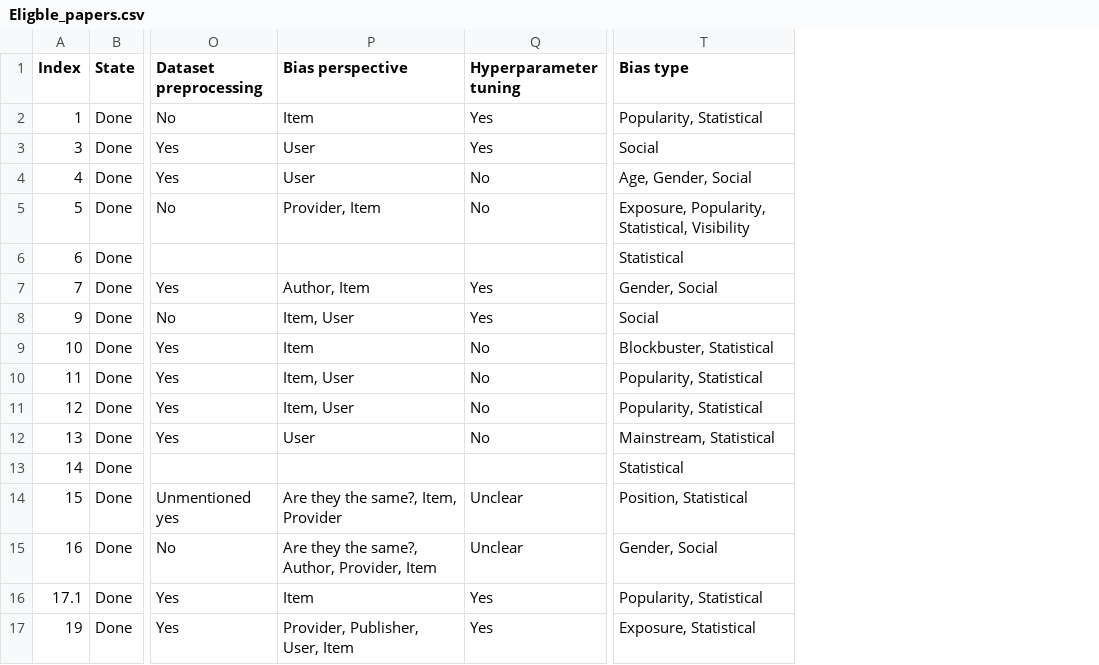
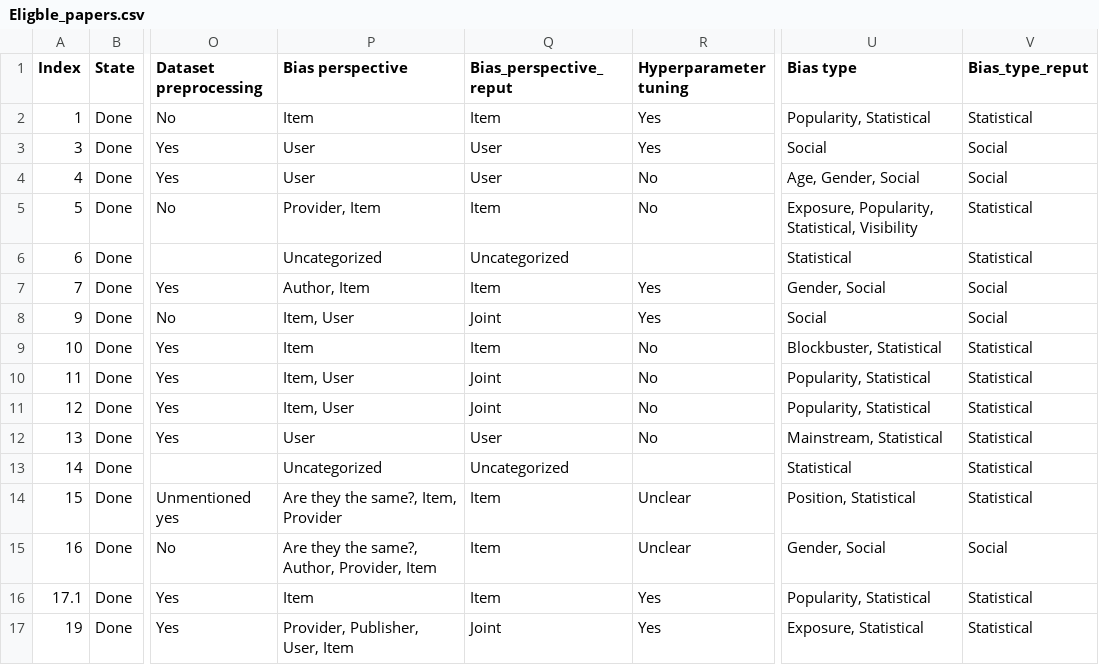
Before and after one commit to SavvinaDaniil/BiasInBookRecommendationSurvey, a CSV file: Eligble_papers.csv, drawn as a sheet; only a part is shown, gaps mark what is left out; the diff names each change by its address in the sheet, - before the commit and + after, or states it on an @@ line.

```diff
--- a/Eligble_papers.csv
+++ b/Eligble_papers.csv
+column Q (Bias_perspective_reput), rows 2-17: Item | User | User | Item | Uncategorized | Item | Joint | Item | Joint | Joint | User | Uncategorized | Item | Item | Item | Joint
+column V (Bias_type_reput), rows 2-17: Statistical | Social | Social | Statistical | Statistical | Social | Social | Statistical | Statistical | Statistical | Statistical | Statistical | Statistical | Social | Statistical | Statistical
-P6 (Bias perspective): (empty)
+P6 (Bias perspective): Uncategorized
-P13 (Bias perspective): (empty)
+P13 (Bias perspective): Uncategorized
```
Also changed, not shown: 3 other files.
